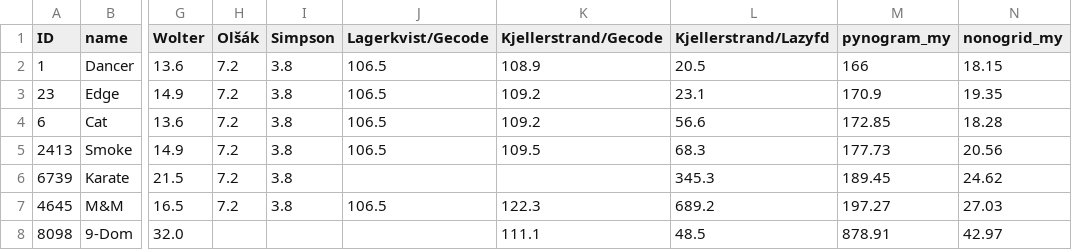
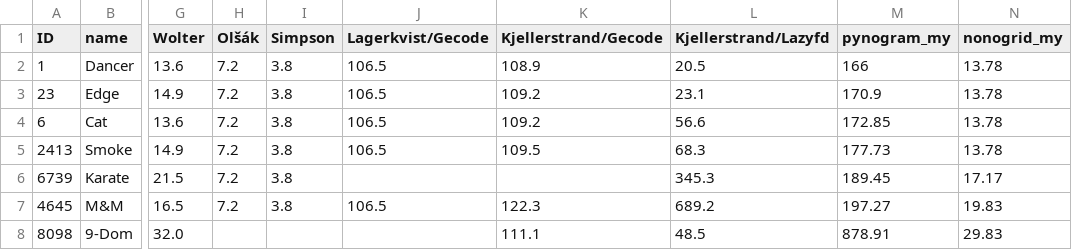
Before and after one commit to tsionyx/nonogrid, a CSV file: benches/memory.csv, drawn as a sheet; only a part is shown, gaps mark what is left out; the diff names each change by its address in the sheet, - before the commit and + after, or states it on an @@ line.

```diff
--- a/benches/memory.csv
+++ b/benches/memory.csv
-N2 (nonogrid_my): 18.15
+N2 (nonogrid_my): 13.78
-N3 (nonogrid_my): 19.35
+N3 (nonogrid_my): 13.78
-N4 (nonogrid_my): 18.28
+N4 (nonogrid_my): 13.78
-N5 (nonogrid_my): 20.56
+N5 (nonogrid_my): 13.78
-N6 (nonogrid_my): 24.62
+N6 (nonogrid_my): 17.17
-N7 (nonogrid_my): 27.03
+N7 (nonogrid_my): 19.83
-N8 (nonogrid_my): 42.97
+N8 (nonogrid_my): 29.83
```
Also changed, not shown: benches/perf-color.csv, benches/perf.csv, 2 other files.
